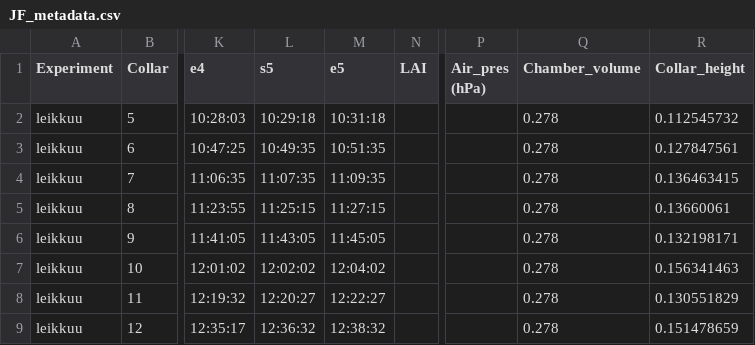
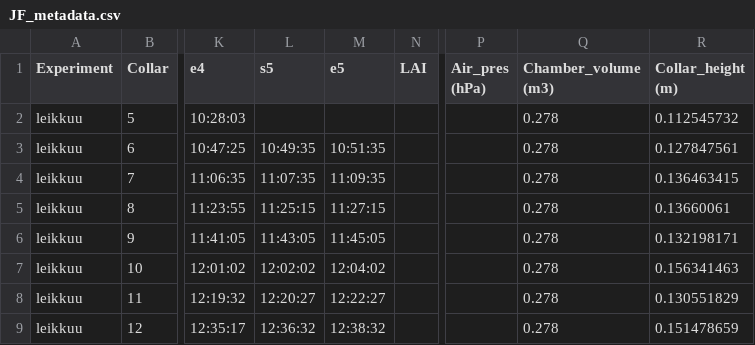
Before and after one commit to hvekuri/Chamber-codes, a CSV file: JF_example_files/JF_metadata.csv, drawn as a sheet; only a part is shown, gaps mark what is left out; the diff names each change by its address in the sheet, - before the commit and + after, or states it on an @@ line.

```diff
--- a/JF_example_files/JF_metadata.csv
+++ b/JF_example_files/JF_metadata.csv
-Q1: Chamber_volume
+Q1: Chamber_volume (m3)
-R1: Collar_height
+R1: Collar_height (m)
-L2 (s5): 10:29:18
+L2 (s5): (empty)
-M2 (e5): 10:31:18
+M2 (e5): (empty)
```
Also changed, not shown: Gasmet_example_files/gasmet_metadata.csv, 5 other files.
